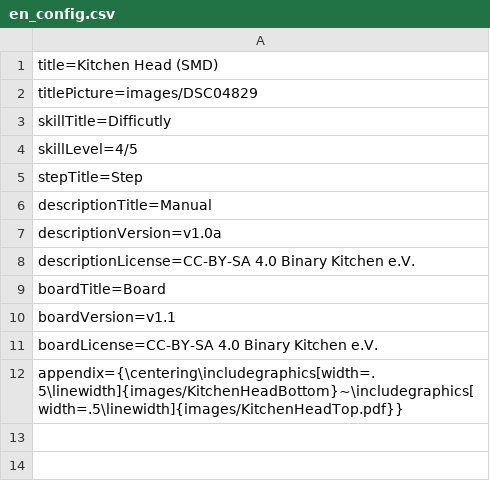
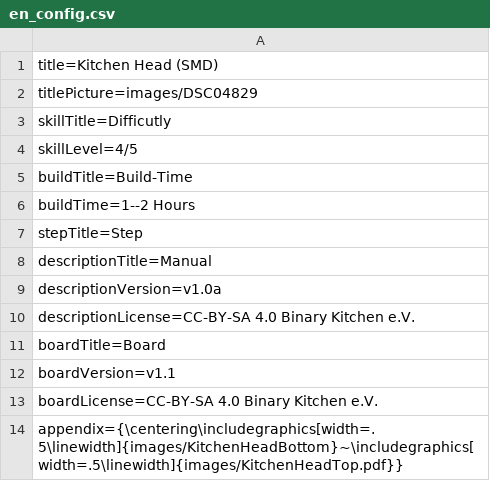
Before and after one commit to Binary-Kitchen/SolderingTutorial, a CSV file: KitchenHeadSMD/manual/configuration/en_config.csv, drawn as a sheet.

Commit message:
added 1--2 hours duration for KitchenHeadSMD

```diff
--- a/KitchenHeadSMD/manual/configuration/en_config.csv
+++ b/KitchenHeadSMD/manual/configuration/en_config.csv
@@ -4,2 +4,4 @@ skillTitle=Difficutly
 skillLevel=4/5
+buildTitle=Build-Time
+buildTime=1--2 Hours
 stepTitle=Step
```
Also changed, not shown: KitchenHeadSMD/manual/configuration/de_config.csv.
